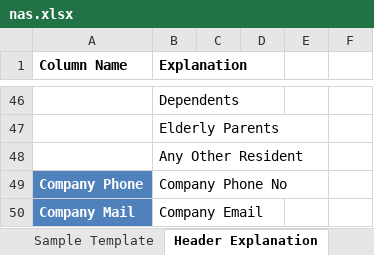
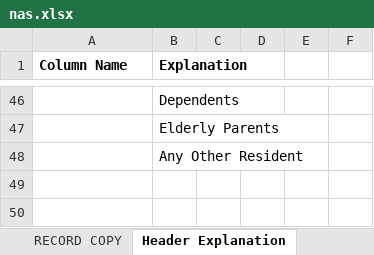
Before and after one commit to adit-suresh/MedicalBot_cV2, an Excel workbook: templates/nas.xlsx, sheet Header Explanation, drawn as a sheet; only a part is shown, gaps mark what is left out; values as stored, in another font and other column widths than the file's, no borders; the diff names each change by its address in the sheet, - before the commit and + after, or states it on an @@ line.

```diff
--- a/templates/nas.xlsx (sheet Header Explanation)
+++ b/templates/nas.xlsx (sheet Header Explanation)
+sheet tab: RECORD COPY
-row 49: Company Phone | Company Phone No
-row 50: Company Mail | Company Email
```
Also changed, not shown: sheet Declaration codes, sheet Sample Template, 7 other files.
